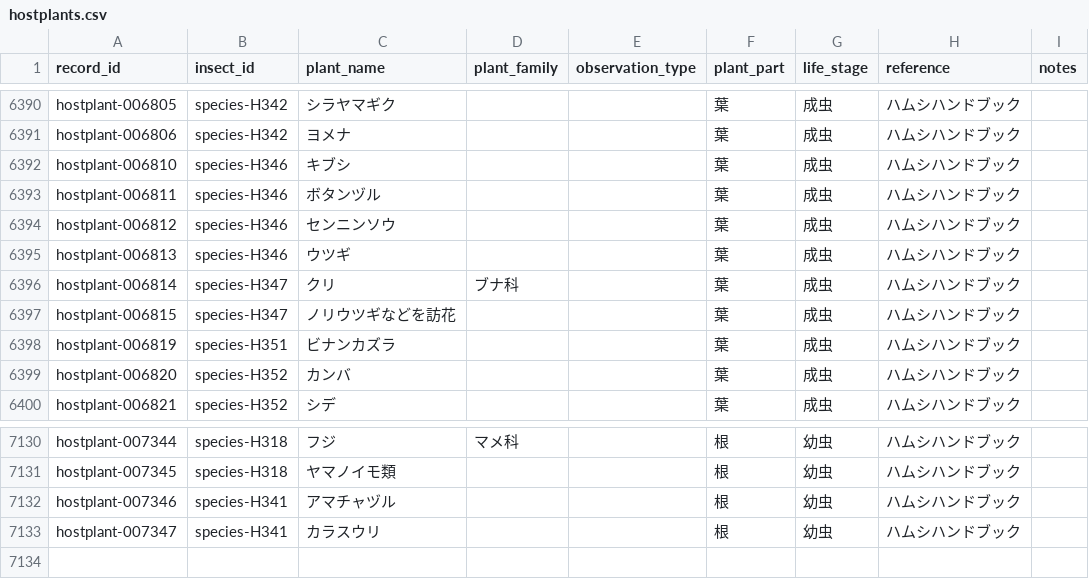
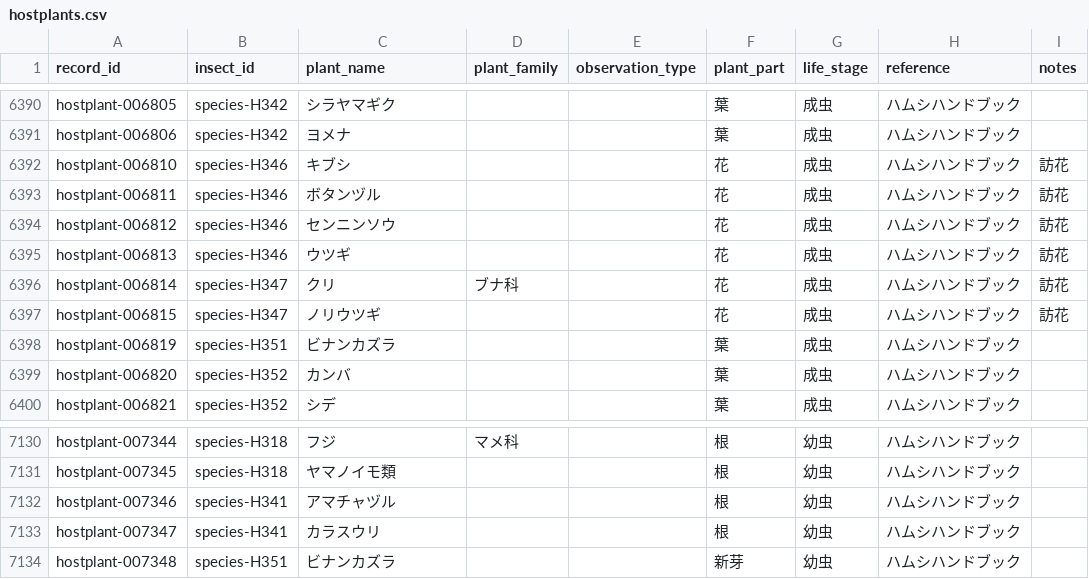
Before and after one commit to H-Amoto/insects-host-plant-explorer-, a CSV file: public/hostplants.csv, drawn as a sheet; only a part is shown, gaps mark what is left out.

```diff
--- a/public/hostplants.csv
+++ b/public/hostplants.csv
@@ -6391,8 +6391,8 @@ hostplant-006805,species-H342,シラヤマギク,,,葉,成虫,ハムシハンド
 hostplant-006806,species-H342,ヨメナ,,,葉,成虫,ハムシハンドブック,
-hostplant-006810,species-H346,キブシ,,,葉,成虫,ハムシハンドブック,
-hostplant-006811,species-H346,ボタンヅル,,,葉,成虫,ハムシハンドブック,
-hostplant-006812,species-H346,センニンソウ,,,葉,成虫,ハムシハンドブック,
-hostplant-006813,species-H346,ウツギ,,,葉,成虫,ハムシハンドブック,
-hostplant-006814,species-H347,クリ,ブナ科,,葉,成虫,ハムシハンドブック,
-hostplant-006815,species-H347,ノリウツギなどを訪花,,,葉,成虫,ハムシハンドブック,
+hostplant-006810,species-H346,キブシ,,,花,成虫,ハムシハンドブック,訪花
+hostplant-006811,species-H346,ボタンヅル,,,花,成虫,ハムシハンドブック,訪花
+hostplant-006812,species-H346,センニンソウ,,,花,成虫,ハムシハンドブック,訪花
+hostplant-006813,species-H346,ウツギ,,,花,成虫,ハムシハンドブック,訪花
+hostplant-006814,species-H347,クリ,ブナ科,,花,成虫,ハムシハンドブック,訪花
+hostplant-006815,species-H347,ノリウツギ,,,花,成虫,ハムシハンドブック,訪花
 hostplant-006819,species-H351,ビナンカズラ,,,葉,成虫,ハムシハンドブック,
@@ -7133 +7133,2 @@ hostplant-007346,species-H341,アマチャヅル,,,根,幼虫,ハムシハンド
 hostplant-007347,species-H341,カラスウリ,,,根,幼虫,ハムシハンドブック,
+hostplant-007348,species-H351,ビナンカズラ,,,新芽,幼虫,ハムシハンドブック,
```
Also changed, not shown: normalized_data/hostplants.csv.
